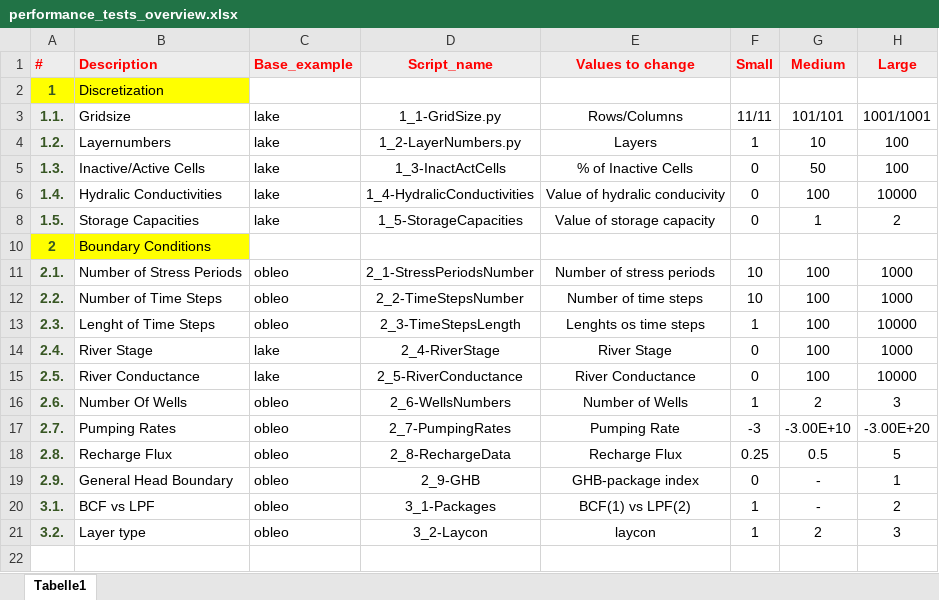
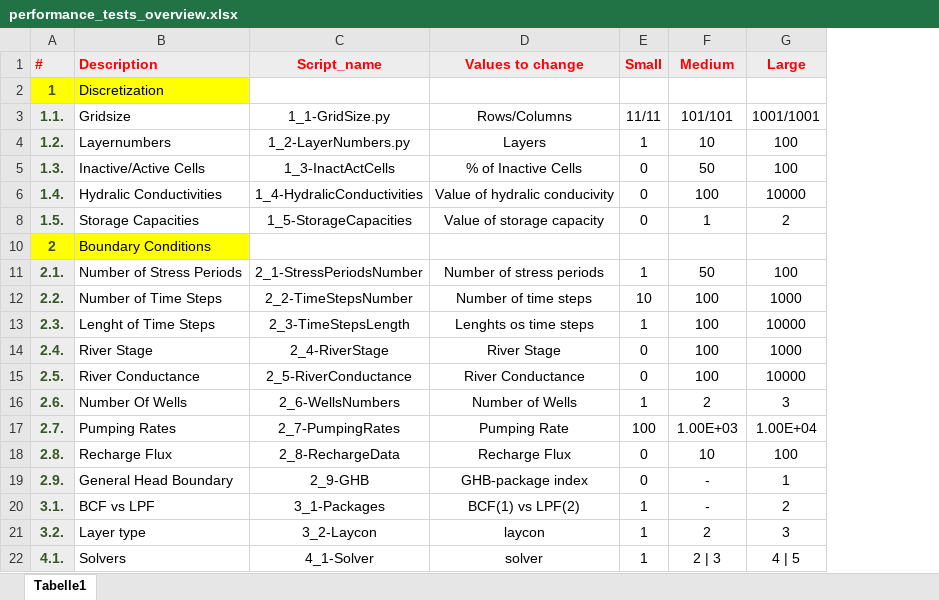
Before and after one commit to inowas/homework, an Excel workbook: performanceTest/performance_tests_overview.xlsx, sheet Tabelle1, drawn as a sheet; values as stored, in another font and other column widths than the file's, no borders; removed rows and columns are numbered as before the commit, all else as after; the diff names each change by its address in the sheet, - before the commit and + after, or states it on an @@ line.

Commit message:
Test

```diff
--- a/performanceTest/performance_tests_overview.xlsx (sheet Tabelle1)
+++ b/performanceTest/performance_tests_overview.xlsx (sheet Tabelle1)
-column C (Base_example), rows 3-21: lake | lake | lake | lake | lake |  | obleo | obleo | obleo | lake | lake | obleo | obleo | obleo | obleo | obleo | obleo
-E11 (Small): 10
+E11 (Small): 1
-F11 (Medium): 100
+F11 (Medium): 50
-G11 (Large): 1000
+G11 (Large): 100
-E17 (Small): -3
+E17 (Small): 100
-F17 (Medium): -3.00E+10
+F17 (Medium): 1.00E+03
-G17 (Large): -3.00E+20
+G17 (Large): 1.00E+04
-E18 (Small): 0.25
+E18 (Small): 0
-F18 (Medium): 0.5
+F18 (Medium): 10
-G18 (Large): 5
+G18 (Large): 100
+row 22: 4.1. | Solvers | 4_1-Solver | solver | 1 | 2 | 3 | 4 | 5
```
Also changed, not shown: 3 other files.
